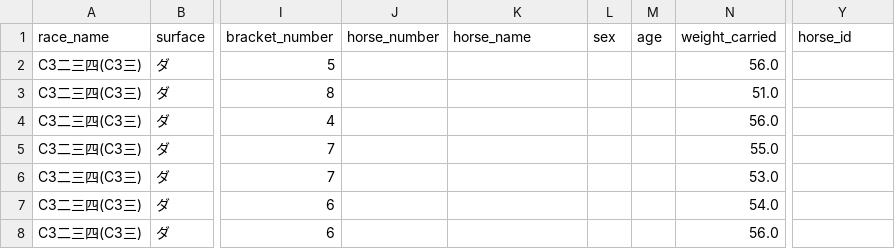
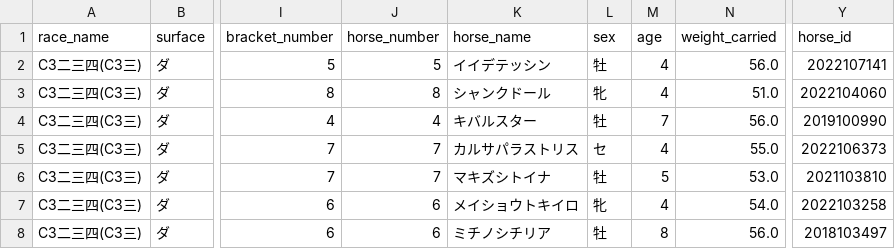
Before and after one commit to My-Game-Manage/NKScraper, a CSV file: data/result_races_20260326.csv, drawn as a sheet; only a part is shown, gaps mark what is left out; the diff covers the shown part only; the diff names each change by its address in the sheet, - before the commit and + after, or states it on an @@ line.

```diff
--- a/data/result_races_20260326.csv
+++ b/data/result_races_20260326.csv
-J2 (horse_number): (empty)
+J2 (horse_number): 5
-K2 (horse_name): (empty)
+K2 (horse_name): イイデテッシン
-L2 (sex): (empty)
+L2 (sex): 牡
-M2:M3 (age): (empty)
+M2:M3 (age): 4
-Y2 (horse_id): (empty)
+Y2 (horse_id): 2022107141
-J3 (horse_number): (empty)
+J3 (horse_number): 8
-K3 (horse_name): (empty)
+K3 (horse_name): シャンクドール
-L3 (sex): (empty)
+L3 (sex): 牝
-Y3 (horse_id): (empty)
+Y3 (horse_id): 2022104060
-J4 (horse_number): (empty)
+J4 (horse_number): 4
-K4 (horse_name): (empty)
+K4 (horse_name): キバルスター
-L4 (sex): (empty)
+L4 (sex): 牡
-M4 (age): (empty)
+M4 (age): 7
-Y4 (horse_id): (empty)
+Y4 (horse_id): 2019100990
-J5:J6 (horse_number): (empty)
+J5:J6 (horse_number): 7
-K5 (horse_name): (empty)
+K5 (horse_name): カルサパラストリス
-L5 (sex): (empty)
+L5 (sex): セ
-M5 (age): (empty)
+M5 (age): 4
-Y5 (horse_id): (empty)
+Y5 (horse_id): 2022106373
-K6 (horse_name): (empty)
+K6 (horse_name): マキズシトイナ
-L6 (sex): (empty)
+L6 (sex): 牡
-M6 (age): (empty)
+M6 (age): 5
-Y6 (horse_id): (empty)
+Y6 (horse_id): 2021103810
-J7:J8 (horse_number): (empty)
+J7:J8 (horse_number): 6
-K7 (horse_name): (empty)
+K7 (horse_name): メイショウトキイロ
-L7 (sex): (empty)
+L7 (sex): 牝
-M7 (age): (empty)
+M7 (age): 4
-Y7 (horse_id): (empty)
+Y7 (horse_id): 2022103258
-K8 (horse_name): (empty)
+K8 (horse_name): ミチノシチリア
-L8 (sex): (empty)
+L8 (sex): 牡
-M8 (age): (empty)
+M8 (age): 8
-Y8 (horse_id): (empty)
+Y8 (horse_id): 2018103497
```
Also changed, not shown: 30 edited cells elsewhere in this file.
